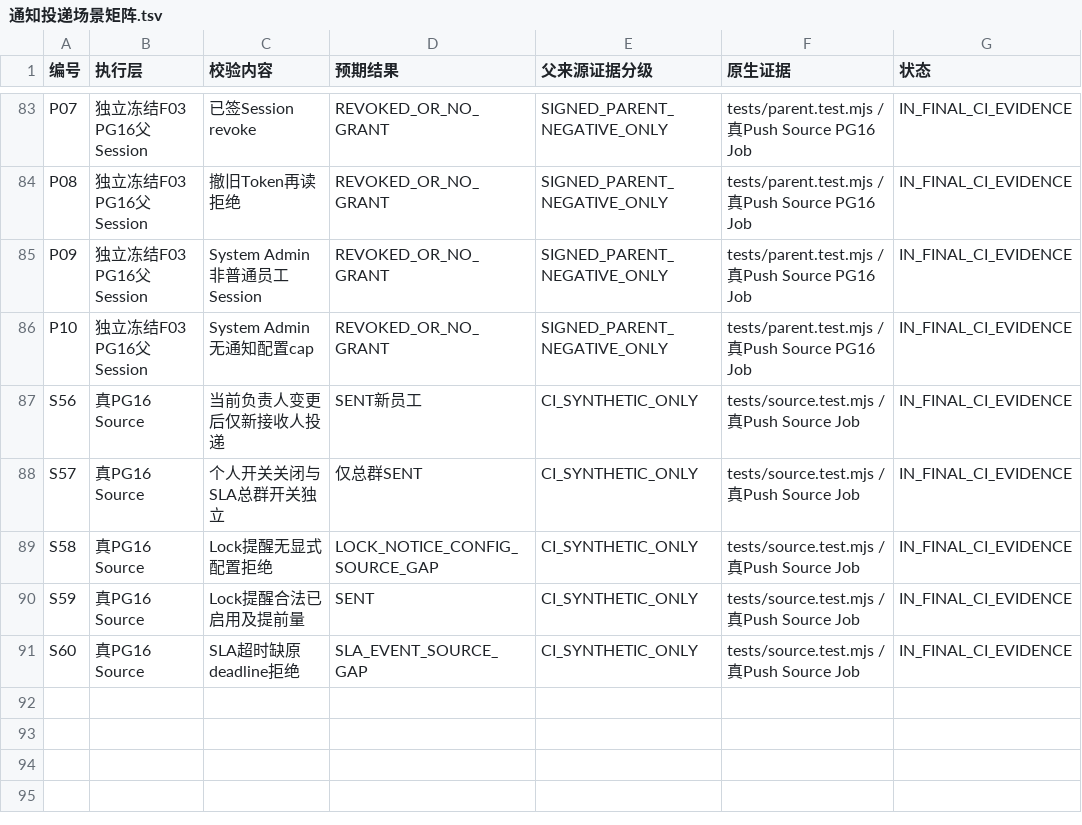
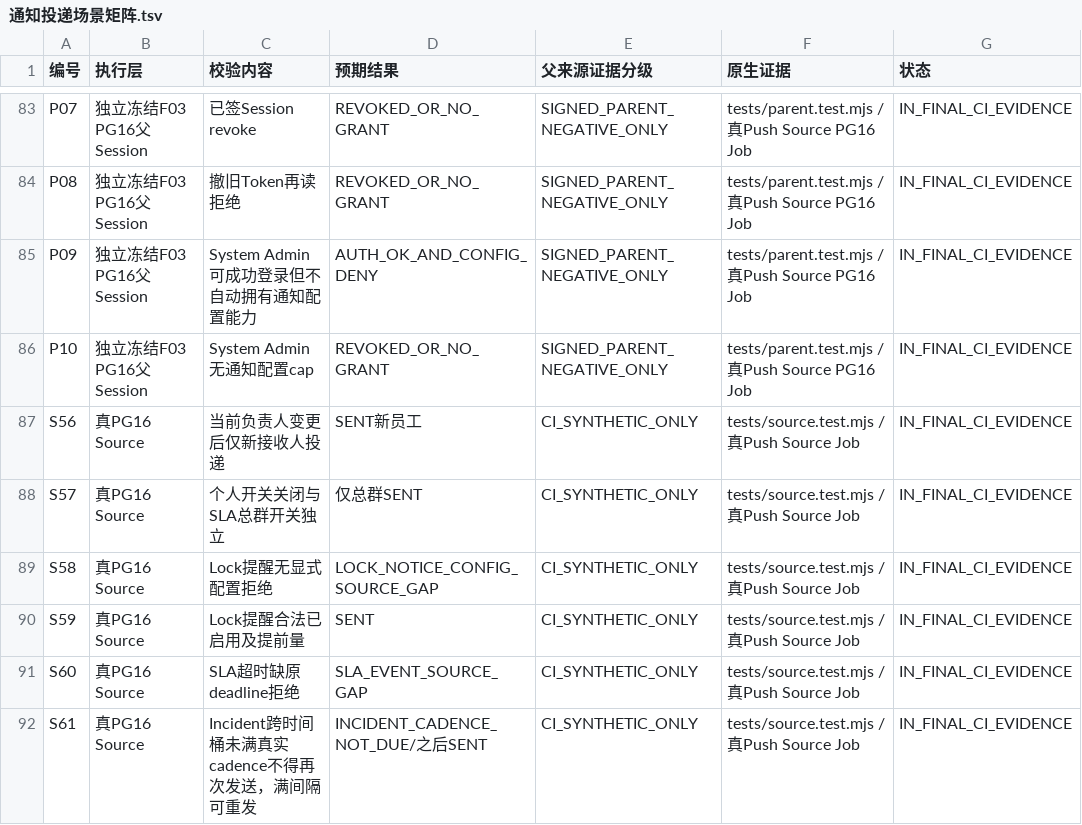
Before and after one commit to suzhe868-arch/mb, a TSV file: engineering/f07/notification-sla-incident-gate-ci/通知投递场景矩阵.tsv, drawn as a sheet; only a part is shown, gaps mark what is left out.

Commit message:
F07-4：增列Incident真实cadence负例及F03 Admin权限分层准确证据

```diff
--- a/engineering/f07/notification-sla-incident-gate-ci/通知投递场景矩阵.tsv
+++ b/engineering/f07/notification-sla-incident-gate-ci/通知投递场景矩阵.tsv
@@ -84,3 +84,3 @@ P07	独立冻结F03 PG16父Session	已签Session revoke	REVOKED_OR_NO_GRANT	SIGN
 P08	独立冻结F03 PG16父Session	撤旧Token再读拒绝	REVOKED_OR_NO_GRANT	SIGNED_PARENT_NEGATIVE_ONLY	tests/parent.test.mjs / 真Push Source PG16 Job	IN_FINAL_CI_EVIDENCE
-P09	独立冻结F03 PG16父Session	System Admin非普通员工Session	REVOKED_OR_NO_GRANT	SIGNED_PARENT_NEGATIVE_ONLY	tests/parent.test.mjs / 真Push Source PG16 Job	IN_FINAL_CI_EVIDENCE
+P09	独立冻结F03 PG16父Session	System Admin可成功登录但不自动拥有通知配置能力	AUTH_OK_AND_CONFIG_DENY	SIGNED_PARENT_NEGATIVE_ONLY	tests/parent.test.mjs / 真Push Source PG16 Job	IN_FINAL_CI_EVIDENCE
 P10	独立冻结F03 PG16父Session	System Admin无通知配置cap	REVOKED_OR_NO_GRANT	SIGNED_PARENT_NEGATIVE_ONLY	tests/parent.test.mjs / 真Push Source PG16 Job	IN_FINAL_CI_EVIDENCE
@@ -91 +91,2 @@ S59	真PG16 Source	Lock提醒合法已启用及提前量	SENT	CI_SYNTHETIC_ONLY
 S60	真PG16 Source	SLA超时缺原deadline拒绝	SLA_EVENT_SOURCE_GAP	CI_SYNTHETIC_ONLY	tests/source.test.mjs / 真Push Source Job	IN_FINAL_CI_EVIDENCE
+S61	真PG16 Source	Incident跨时间桶未满真实cadence不得再次发送，满间隔可重发	INCIDENT_CADENCE_NOT_DUE/之后SENT	CI_SYNTHETIC_ONLY	tests/source.test.mjs / 真Push Source Job	IN_FINAL_CI_EVIDENCE
```
